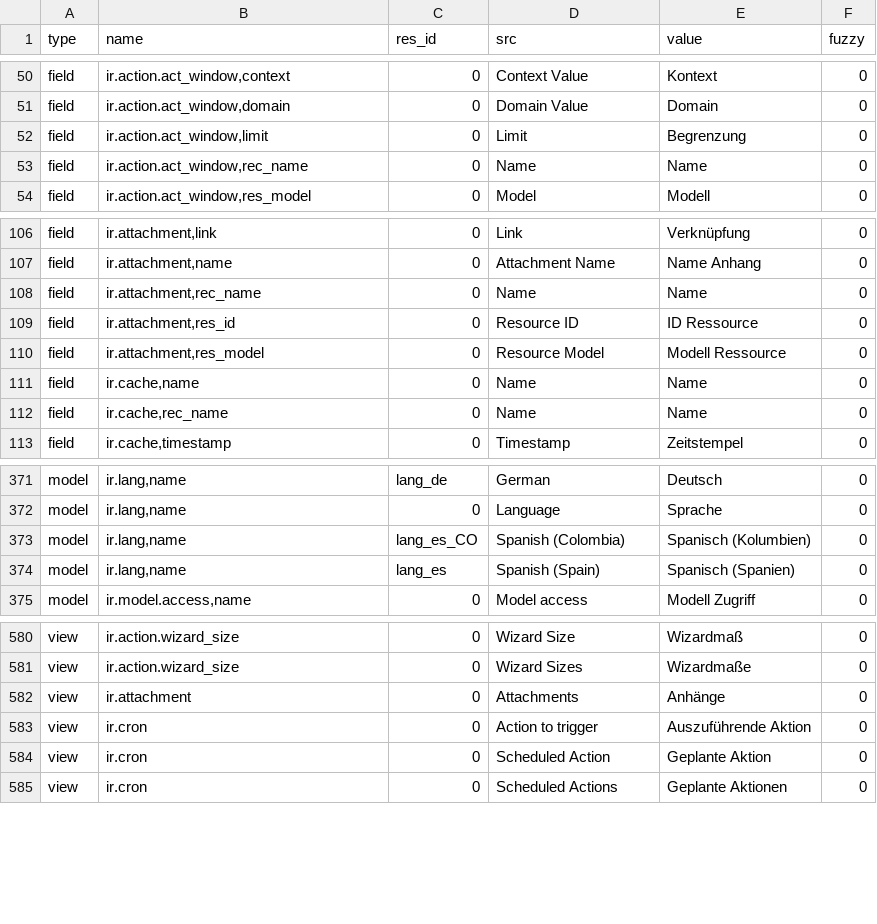
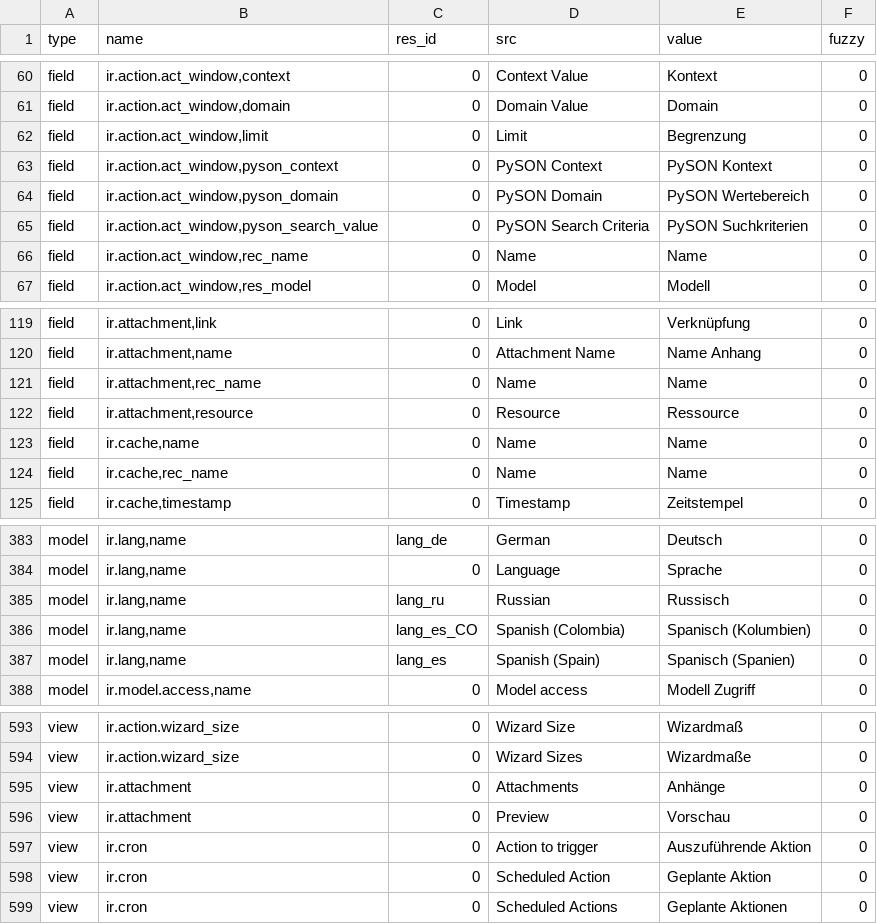
Before and after one commit to NaN-tic/trytond, a CSV file: trytond/ir/de_DE.csv, drawn as a sheet; only a part is shown, gaps mark what is left out; the diff covers the shown part only.

```diff
--- a/trytond/ir/de_DE.csv
+++ b/trytond/ir/de_DE.csv
@@ -65,2 +75,5 @@ field,"ir.action.act_window,domain",0,Domain Value,Domain,0
 field,"ir.action.act_window,limit",0,Limit,Begrenzung,0
+field,"ir.action.act_window,pyson_context",0,PySON Context,PySON Kontext,0
+field,"ir.action.act_window,pyson_domain",0,PySON Domain,PySON Wertebereich,0
+field,"ir.action.act_window,pyson_search_value",0,PySON Search Criteria,PySON Suchkriterien,0
 field,"ir.action.act_window,rec_name",0,Name,Name,0
@@ -121,4 +134,3 @@ field,"ir.attachment,name",0,Attachment Name,Name Anhang,0
 field,"ir.attachment,rec_name",0,Name,Name,0
-field,"ir.attachment,res_id",0,Resource ID,ID Ressource,0
-field,"ir.attachment,res_model",0,Resource Model,Modell Ressource,0
+field,"ir.attachment,resource",0,Resource,Ressource,0
 field,"ir.cache,name",0,Name,Name,0
@@ -392,2 +404,3 @@ model,"ir.lang,name",lang_de,German,Deutsch,0
 model,"ir.lang,name",0,Language,Sprache,0
+model,"ir.lang,name",lang_ru,Russian,Russisch,0
 model,"ir.lang,name",lang_es_CO,Spanish (Colombia),Spanisch (Kolumbien),0
@@ -602,2 +615,3 @@ view,ir.action.wizard_size,0,Wizard Sizes,Wizardmaße,0
 view,ir.attachment,0,Attachments,Anhänge,0
+view,ir.attachment,0,Preview,Vorschau,0
 view,ir.cron,0,Action to trigger,Auszuführende Aktion,0
```
Also changed, not shown: 10 added rows and 2 edited cells elsewhere in this file, trytond/res/de_DE.csv, trytond/workflow/de_DE.csv.
